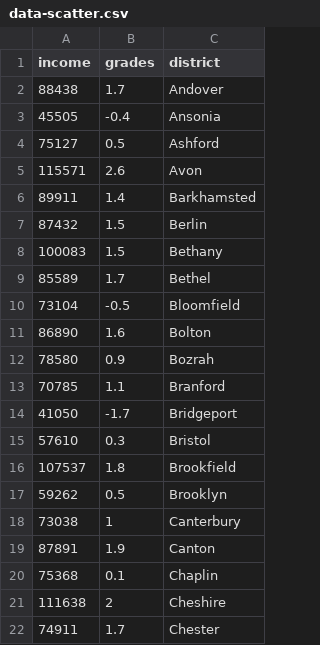
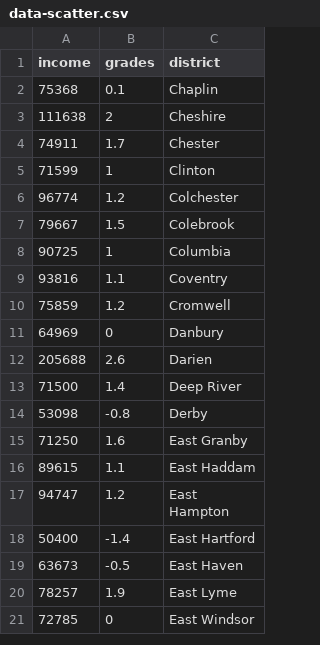
Before and after one commit to gekaluck/highcharts-scatter-csv, a CSV file: data-scatter.csv, drawn as a sheet; only a part is shown; the shorter side is filled out with more unchanged rows.

Commit message:
Update data-scatter.csv

```diff
--- a/data-scatter.csv
+++ b/data-scatter.csv
@@ -1,20 +1,2 @@
 income,grades,district
-88438,1.7,Andover
-45505,-0.4,Ansonia
-75127,0.5,Ashford
-115571,2.6,Avon
-89911,1.4,Barkhamsted
-87432,1.5,Berlin
-100083,1.5,Bethany
-85589,1.7,Bethel
-73104,-0.5,Bloomfield
-86890,1.6,Bolton
-78580,0.9,Bozrah
-70785,1.1,Branford
-41050,-1.7,Bridgeport
-57610,0.3,Bristol
-107537,1.8,Brookfield
-59262,0.5,Brooklyn
-73038,1,Canterbury
-87891,1.9,Canton
 75368,0.1,Chaplin
```
